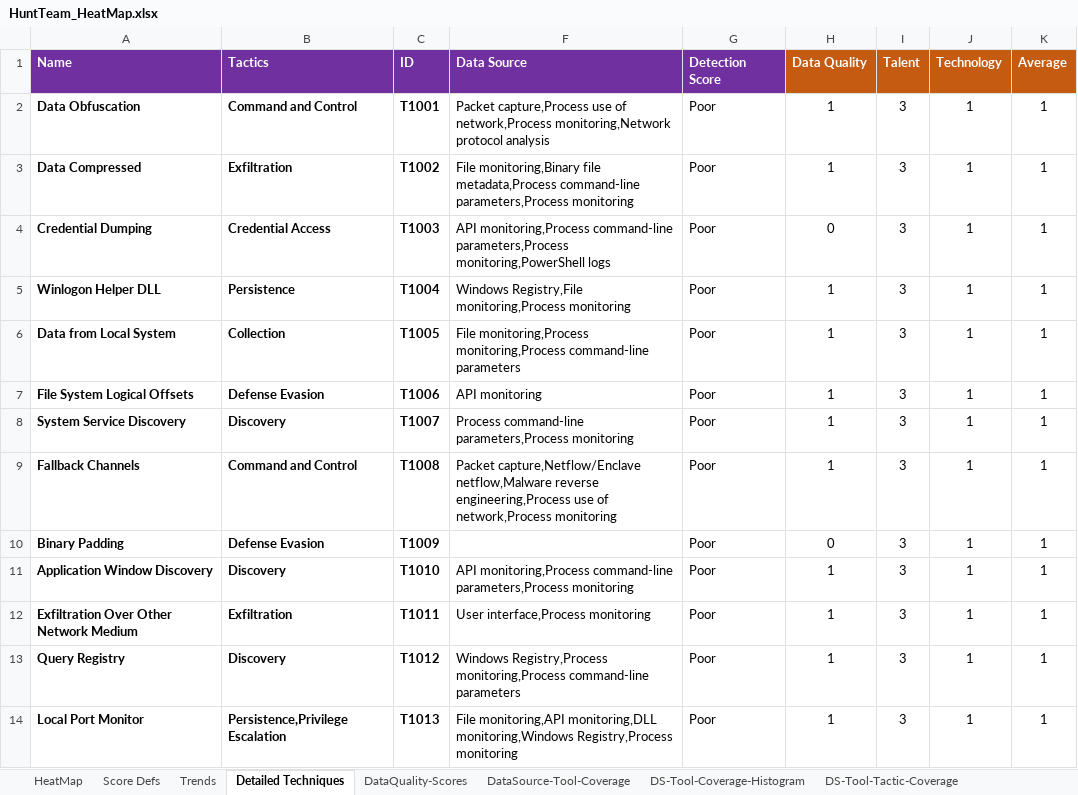
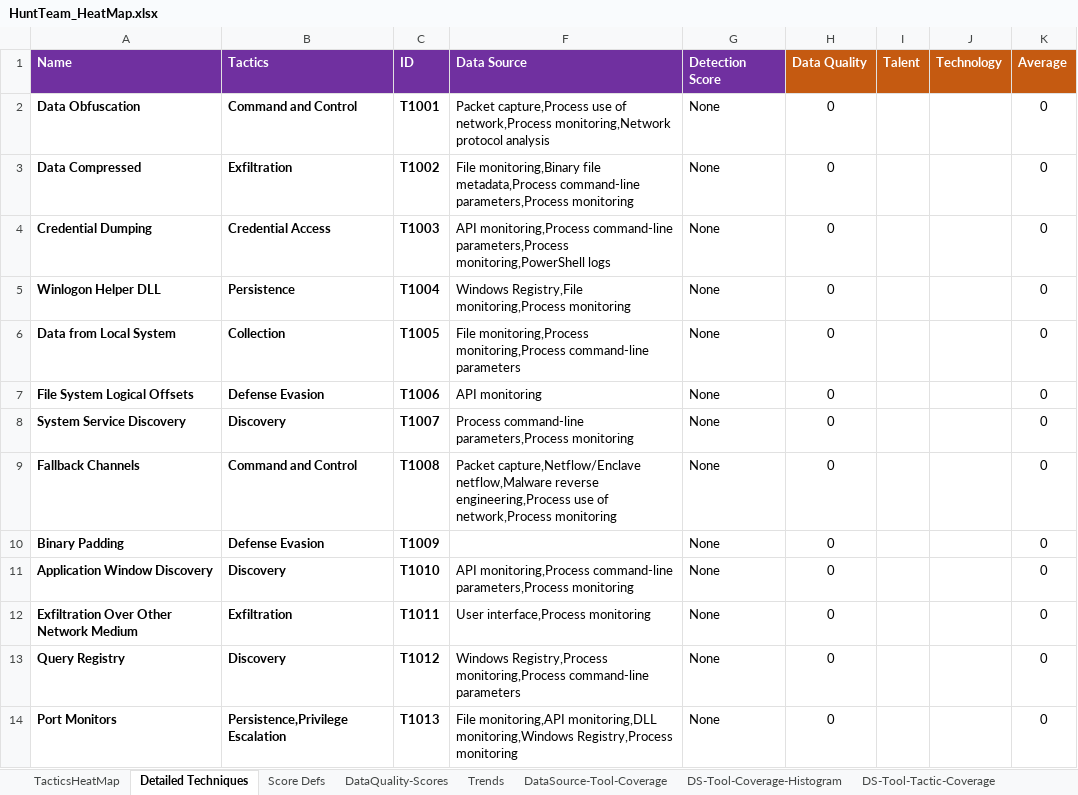
Before and after one commit to OTRF/ThreatHunter-Playbook, an Excel workbook: metrics/HuntTeam_HeatMap.xlsx, sheet Detailed Techniques, drawn as a sheet; only a part is shown; values as stored, in another font and other column widths than the file's, no borders; removed rows and columns are numbered as before the commit, all else as after; the diff covers the shown part only; the diff names each change by its address in the sheet, - before the commit and + after, or states it on an @@ line.

Commit message:
Added updated Heat Map
Source: https://github.com/inigma117/ThreatHunter-Playbook/tree/master/metrics

```diff
--- a/metrics/HuntTeam_HeatMap.xlsx (sheet Detailed Techniques)
+++ b/metrics/HuntTeam_HeatMap.xlsx (sheet Detailed Techniques)
-sheet tab: HeatMap
+sheet tab: TacticsHeatMap
@@ sheet tab order changed: TacticsHeatMap | Detailed Techniques | Score Defs | DataQuality-Scores | Trends | DataSource-Tool-Coverage | DS-Tool-Coverage-Histogram | DS-Tool-Tactic-Coverage @@
-G2:G13 (Detection Score): Poor
+G2:G13 (Detection Score): None
-H2:H3 (Data Quality): 1
+H2:H3 (Data Quality): 0
-I2:I13 (Talent): 3
+I2:I13 (Talent): (empty)
-J2:J13 (Technology): 1
+J2:J13 (Technology): (empty)
-K2:K13 (Average): 1
+K2:K13 (Average): 0
-H5:H9 (Data Quality): 1
+H5:H9 (Data Quality): 0
-H11:H13 (Data Quality): 1
+H11:H13 (Data Quality): 0
-row 14: Local Port Monitor | Persistence,Privilege Escalation | T1013 | File monitoring,API monitoring,DLL monitoring,Windows Registry,Process monitoring | Poor | 1 | 3 | 1 | 1
+row 14: Port Monitors | Persistence,Privilege Escalation | T1013 | File monitoring,API monitoring,DLL monitoring,Windows Registry,Process monitoring | None | 0 |  |  | 0
```
Also changed, not shown: 55 added rows, 4 removed rows and 746 edited cells elsewhere in this sheet, sheet TacticsHeatMap, formulas that keep their value, hidden cells, charts or pictures.
